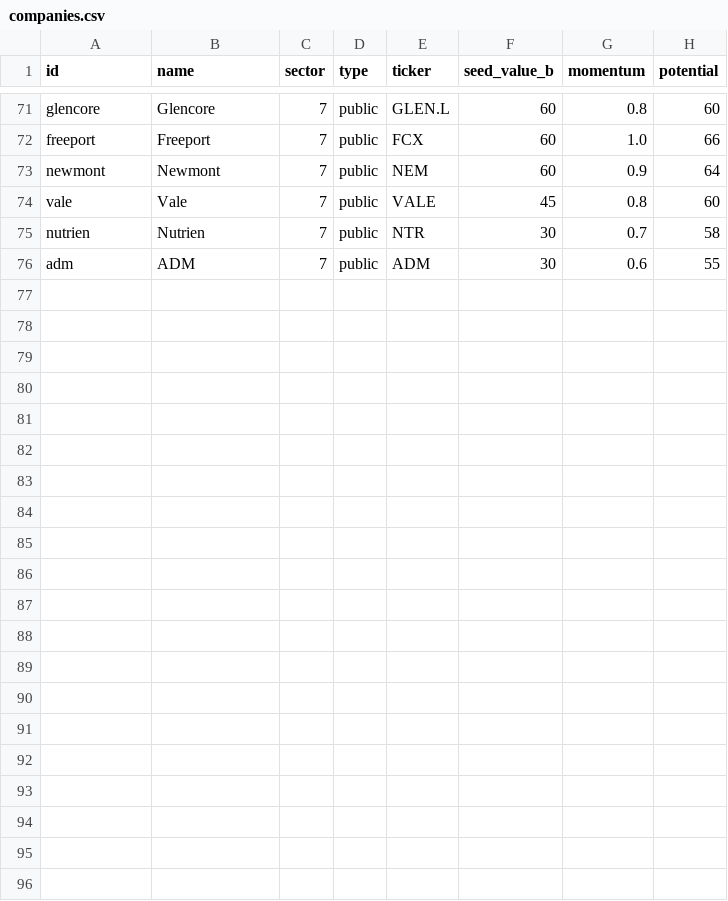
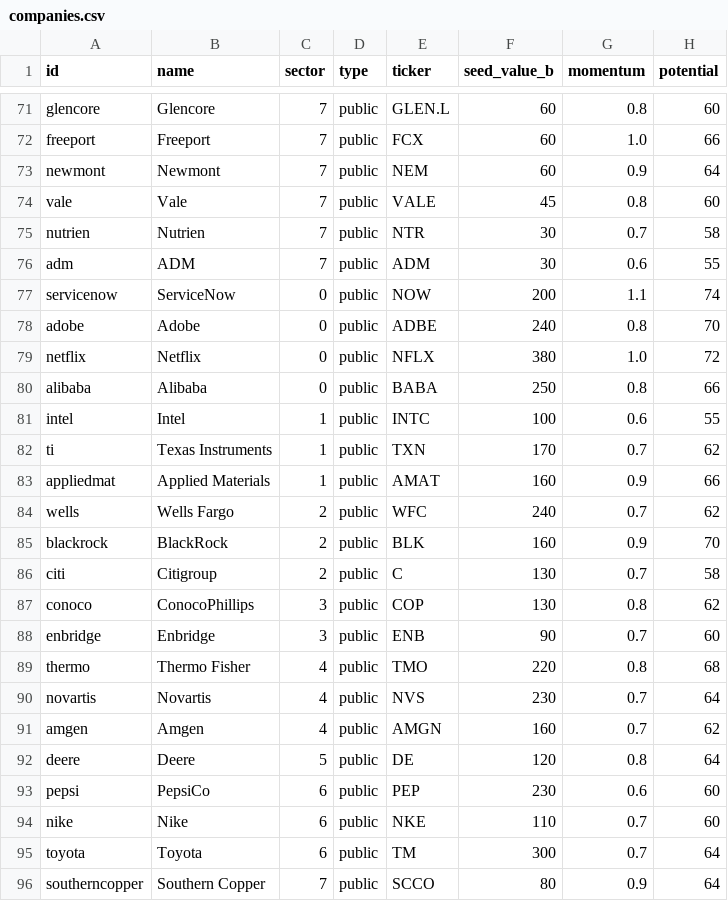
Before and after one commit to HelioCotrinPedroso/market-graph, a CSV file: data/sources/companies.csv, drawn as a sheet; only a part is shown, gaps mark what is left out.

```diff
--- a/data/sources/companies.csv
+++ b/data/sources/companies.csv
@@ -76 +76,21 @@ nutrien,Nutrien,7,public,NTR,30,0.7,58
 adm,ADM,7,public,ADM,30,0.6,55
+servicenow,ServiceNow,0,public,NOW,200,1.1,74
+adobe,Adobe,0,public,ADBE,240,0.8,70
+netflix,Netflix,0,public,NFLX,380,1.0,72
+alibaba,Alibaba,0,public,BABA,250,0.8,66
+intel,Intel,1,public,INTC,100,0.6,55
+ti,Texas Instruments,1,public,TXN,170,0.7,62
+appliedmat,Applied Materials,1,public,AMAT,160,0.9,66
+wells,Wells Fargo,2,public,WFC,240,0.7,62
+blackrock,BlackRock,2,public,BLK,160,0.9,70
+citi,Citigroup,2,public,C,130,0.7,58
+conoco,ConocoPhillips,3,public,COP,130,0.8,62
+enbridge,Enbridge,3,public,ENB,90,0.7,60
+thermo,Thermo Fisher,4,public,TMO,220,0.8,68
+novartis,Novartis,4,public,NVS,230,0.7,64
+amgen,Amgen,4,public,AMGN,160,0.7,62
+deere,Deere,5,public,DE,120,0.8,64
+pepsi,PepsiCo,6,public,PEP,230,0.6,60
+nike,Nike,6,public,NKE,110,0.7,60
+toyota,Toyota,6,public,TM,300,0.7,64
+southerncopper,Southern Copper,7,public,SCCO,80,0.9,64
```
Also changed, not shown: data/sources/countries.csv, data/sources/crypto.csv, 1 other file.
